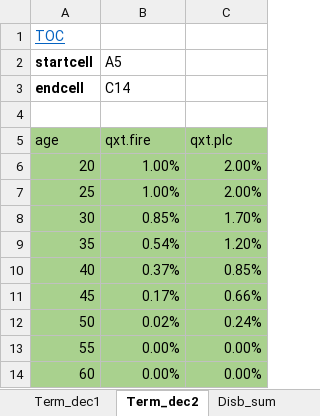
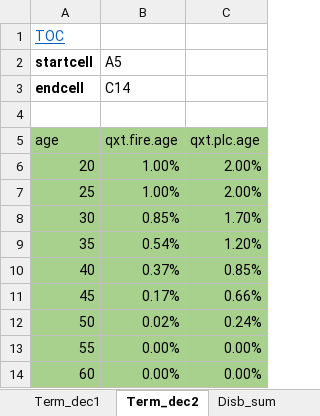
Before and after one commit to marshallpku/Model_LAFPP, an Excel workbook: Data_inputs/LAFPP_PlanInfo.xlsx, sheet Term_dec2, drawn as a sheet; values as stored, in another font and other column widths than the file's, no borders; charts and pictures not drawn; the diff names each change by its address in the sheet, - before the commit and + after, or states it on an @@ line.

```diff
--- a/Data_inputs/LAFPP_PlanInfo.xlsx (sheet Term_dec2)
+++ b/Data_inputs/LAFPP_PlanInfo.xlsx (sheet Term_dec2)
-B5 (A5): qxt.fire
+B5 (A5): qxt.fire.age
-C5: qxt.plc
+C5: qxt.plc.age
```
Also changed, not shown: sheet Term_dec1, sheet Death_dec, charts or pictures, Data_inputs/RP2000&ScaleBB/RP2000-female-CombinedHealthy.xlsx, 6 other files.
